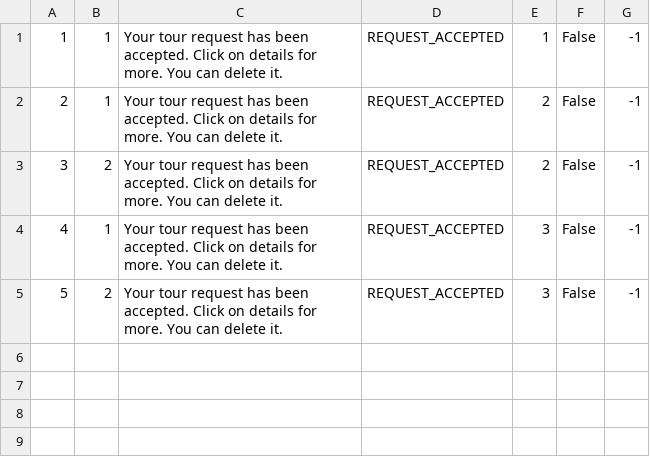
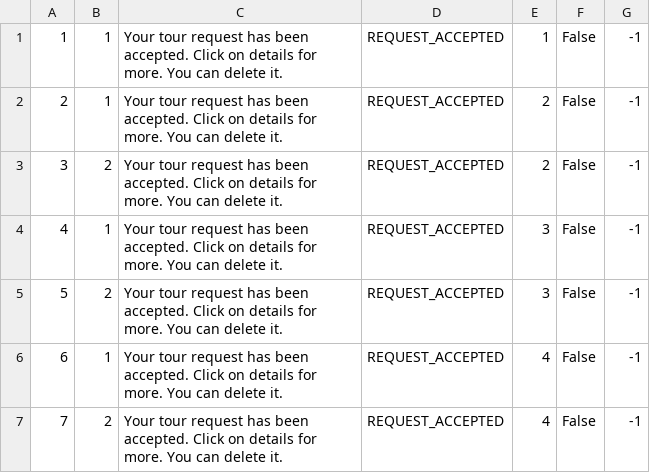
Before and after one commit to anjalovric/Tim1, a CSV file: InitialProject/Resources/Data/guest2Notifications.csv, drawn as a sheet.

```diff
--- a/InitialProject/Resources/Data/guest2Notifications.csv
+++ b/InitialProject/Resources/Data/guest2Notifications.csv
@@ -5 +5,3 @@
 5|2|Your tour request has been accepted. Click on details for more. You can delete it.|REQUEST_ACCEPTED|3|False|-1
+6|1|Your tour request has been accepted. Click on details for more. You can delete it.|REQUEST_ACCEPTED|4|False|-1
+7|2|Your tour request has been accepted. Click on details for more. You can delete it.|REQUEST_ACCEPTED|4|False|-1
```
Also changed, not shown: InitialProject/Resources/Data/checkPoints.csv, InitialProject/Resources/Data/ordinaryRequests.csv, 6 other files.
